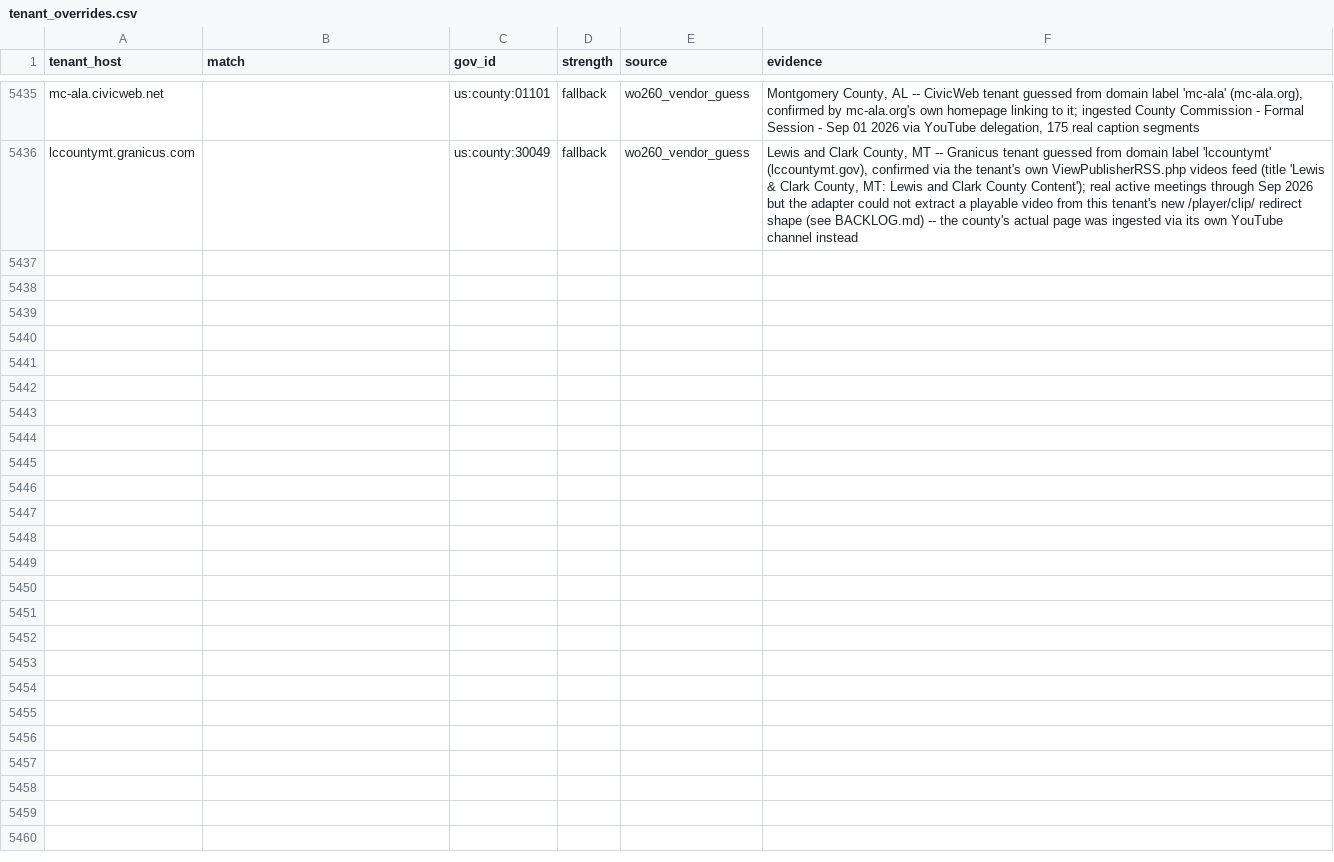
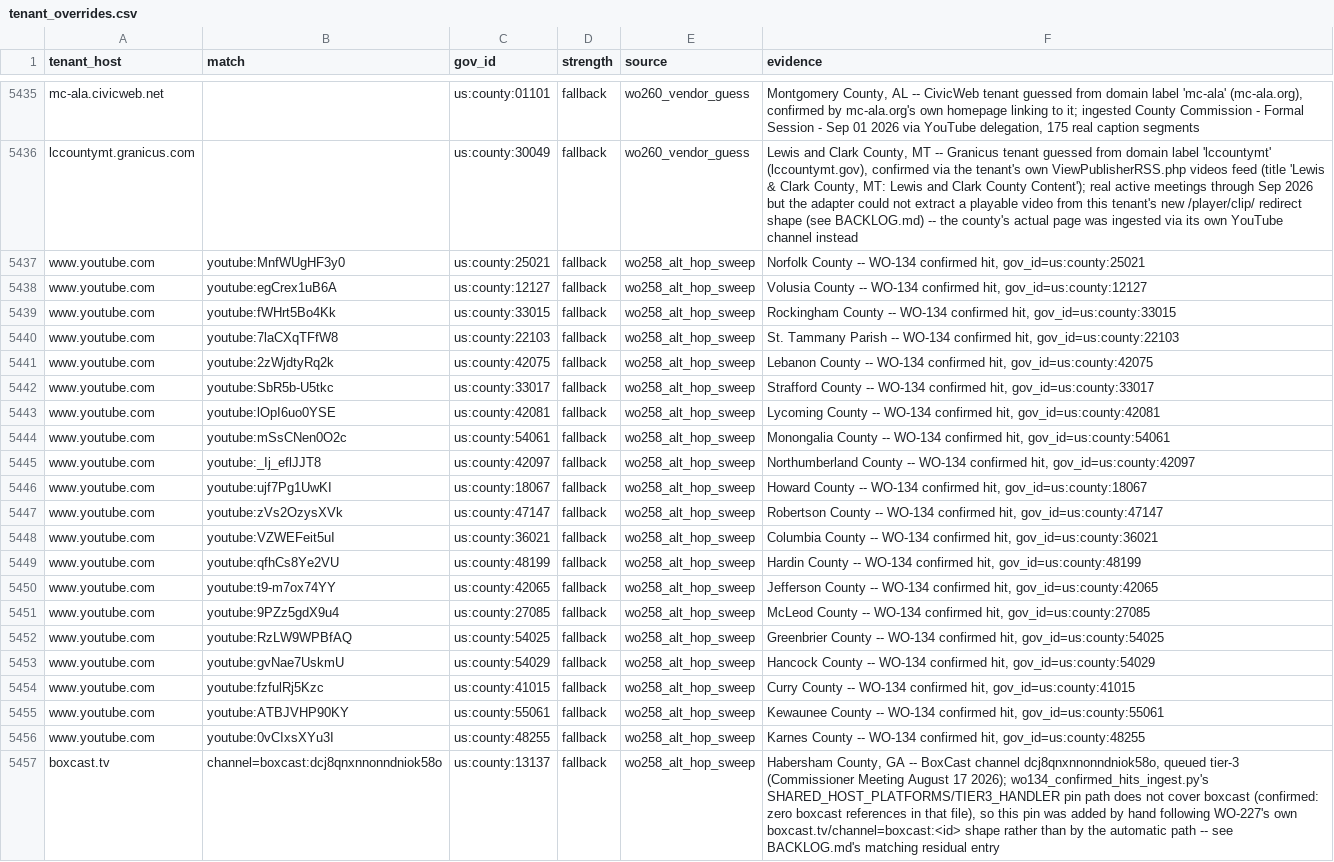
Before and after one commit to mroconnell/rtr-deeplink, a CSV file: app/utils/jurisdiction_data/tenant_overrides.csv, drawn as a sheet; only a part is shown, gaps mark what is left out.

```diff
--- a/app/utils/jurisdiction_data/tenant_overrides.csv
+++ b/app/utils/jurisdiction_data/tenant_overrides.csv
@@ -5436 +5436,22 @@ mc-ala.civicweb.net,,us:county:01101,fallback,wo260_vendor_guess,"Montgomery Cou
 lccountymt.granicus.com,,us:county:30049,fallback,wo260_vendor_guess,"Lewis and Clark County, MT -- Granicus tenant guessed from domain label 'lccountymt' (lccountymt.gov), confirmed via the tenant's own ViewPublisherRSS.php videos feed (title 'Lewis & Clark County, MT: Lewis and Clark County Content'); real active meetings through Sep 2026 but the adapter could not extract a playable video from this tenant's new /player/clip/ redirect shape (see BACKLOG.md) -- the county's actual page was ingested via its own YouTube channel instead"
+www.youtube.com,youtube:MnfWUgHF3y0,us:county:25021,fallback,wo258_alt_hop_sweep,"Norfolk County -- WO-134 confirmed hit, gov_id=us:county:25021"
+www.youtube.com,youtube:egCrex1uB6A,us:county:12127,fallback,wo258_alt_hop_sweep,"Volusia County -- WO-134 confirmed hit, gov_id=us:county:12127"
+www.youtube.com,youtube:fWHrt5Bo4Kk,us:county:33015,fallback,wo258_alt_hop_sweep,"Rockingham County -- WO-134 confirmed hit, gov_id=us:county:33015"
+www.youtube.com,youtube:7laCXqTFfW8,us:county:22103,fallback,wo258_alt_hop_sweep,"St. Tammany Parish -- WO-134 confirmed hit, gov_id=us:county:22103"
+www.youtube.com,youtube:2zWjdtyRq2k,us:county:42075,fallback,wo258_alt_hop_sweep,"Lebanon County -- WO-134 confirmed hit, gov_id=us:county:42075"
+www.youtube.com,youtube:SbR5b-U5tkc,us:county:33017,fallback,wo258_alt_hop_sweep,"Strafford County -- WO-134 confirmed hit, gov_id=us:county:33017"
+www.youtube.com,youtube:lOpI6uo0YSE,us:county:42081,fallback,wo258_alt_hop_sweep,"Lycoming County -- WO-134 confirmed hit, gov_id=us:county:42081"
+www.youtube.com,youtube:mSsCNen0O2c,us:county:54061,fallback,wo258_alt_hop_sweep,"Monongalia County -- WO-134 confirmed hit, gov_id=us:county:54061"
+www.youtube.com,youtube:_Ij_eflJJT8,us:county:42097,fallback,wo258_alt_hop_sweep,"Northumberland County -- WO-134 confirmed hit, gov_id=us:county:42097"
+www.youtube.com,youtube:ujf7Pg1UwKI,us:county:18067,fallback,wo258_alt_hop_sweep,"Howard County -- WO-134 confirmed hit, gov_id=us:county:18067"
+www.youtube.com,youtube:zVs2OzysXVk,us:county:47147,fallback,wo258_alt_hop_sweep,"Robertson County -- WO-134 confirmed hit, gov_id=us:county:47147"
+www.youtube.com,youtube:VZWEFeit5uI,us:county:36021,fallback,wo258_alt_hop_sweep,"Columbia County -- WO-134 confirmed hit, gov_id=us:county:36021"
+www.youtube.com,youtube:qfhCs8Ye2VU,us:county:48199,fallback,wo258_alt_hop_sweep,"Hardin County -- WO-134 confirmed hit, gov_id=us:county:48199"
+www.youtube.com,youtube:t9-m7ox74YY,us:county:42065,fallback,wo258_alt_hop_sweep,"Jefferson County -- WO-134 confirmed hit, gov_id=us:county:42065"
+www.youtube.com,youtube:9PZz5gdX9u4,us:county:27085,fallback,wo258_alt_hop_sweep,"McLeod County -- WO-134 confirmed hit, gov_id=us:county:27085"
+www.youtube.com,youtube:RzLW9WPBfAQ,us:county:54025,fallback,wo258_alt_hop_sweep,"Greenbrier County -- WO-134 confirmed hit, gov_id=us:county:54025"
+www.youtube.com,youtube:gvNae7UskmU,us:county:54029,fallback,wo258_alt_hop_sweep,"Hancock County -- WO-134 confirmed hit, gov_id=us:county:54029"
+www.youtube.com,youtube:fzfulRj5Kzc,us:county:41015,fallback,wo258_alt_hop_sweep,"Curry County -- WO-134 confirmed hit, gov_id=us:county:41015"
+www.youtube.com,youtube:ATBJVHP90KY,us:county:55061,fallback,wo258_alt_hop_sweep,"Kewaunee County -- WO-134 confirmed hit, gov_id=us:county:55061"
+www.youtube.com,youtube:0vCIxsXYu3I,us:county:48255,fallback,wo258_alt_hop_sweep,"Karnes County -- WO-134 confirmed hit, gov_id=us:county:48255"
+boxcast.tv,channel=boxcast:dcj8qnxnnonndniok58o,us:county:13137,fallback,wo258_alt_hop_sweep,"Habersham County, GA -- BoxCast channel dcj8qnxnnonndniok58o, queued tier-3 (Commissioner Meeting August 17 2026); wo134_confirmed_hits_ingest.py's SHARED_HOST_PLATFORMS/TIER3_HANDLER pin path does not cover boxcast (confirmed: zero boxcast references in that file), so this pin was added by hand following WO-227's own boxcast.tv/channel=boxcast:<id> shape rather than by the automatic path -- see BACKLOG.md's matching residual entry"
```
Also changed, not shown: scripts/tier3_auto_transcription_queue_probe.csv, 4 other files.
